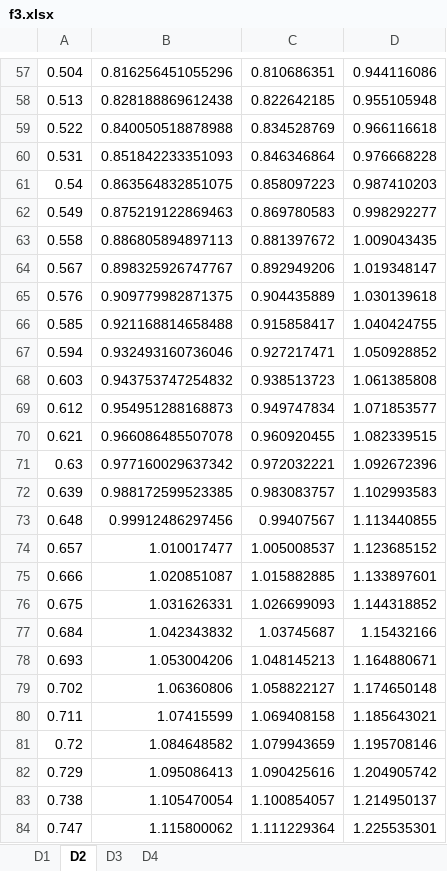
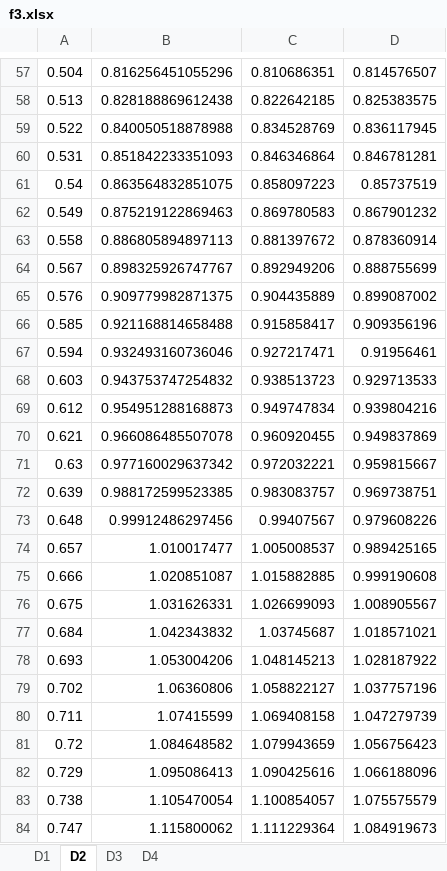
Before and after one commit to CaIiguIa/NeoGP, an Excel workbook: src/main/resources/outputs_sin/f3.xlsx, sheet D2, drawn as a sheet; only a part is shown, gaps mark what is left out; values as stored, in another font and other column widths than the file's, no borders; charts and pictures not drawn; 1 other sheet too large or unreadable and not compared; the diff covers the shown part only; the diff names each change by its address in the sheet, - before the commit and + after, or states it on an @@ line.

```diff
--- a/src/main/resources/outputs_sin/f3.xlsx (sheet D2)
+++ b/src/main/resources/outputs_sin/f3.xlsx (sheet D2)
-D57: 0.944116086
+D57: 0.814576507
-D58: 0.955105948
+D58: 0.825383575
-D59: 0.966116618
+D59: 0.836117945
-D60: 0.976668228
+D60: 0.846781281
-D61: 0.987410203
+D61: 0.85737519
-D62: 0.998292277
+D62: 0.867901232
-D63: 1.009043435
+D63: 0.878360914
-D64: 1.019348147
+D64: 0.888755699
-D65: 1.030139618
+D65: 0.899087002
-D66: 1.040424755
+D66: 0.909356196
-D67: 1.050928852
+D67: 0.91956461
-D68: 1.061385808
+D68: 0.929713533
-D69: 1.071853577
+D69: 0.939804216
-D70: 1.082339515
+D70: 0.949837869
-D71: 1.092672396
+D71: 0.959815667
-D72: 1.102993583
+D72: 0.969738751
-D73: 1.113440855
+D73: 0.979608226
-D74: 1.123685152
+D74: 0.989425165
-D75: 1.133897601
+D75: 0.999190608
-D76: 1.144318852
+D76: 1.008905567
-D77: 1.15432166
+D77: 1.018571021
-D78: 1.164880671
+D78: 1.028187922
-D79: 1.174650148
+D79: 1.037757196
-D80: 1.185643021
+D80: 1.047279739
-D81: 1.195708146
+D81: 1.056756423
-D82: 1.204905742
+D82: 1.066188096
-D83: 1.214950137
+D83: 1.075575579
-D84: 1.225535301
+D84: 1.084919673
```
Also changed, not shown: 972 edited cells and cell formats elsewhere in this sheet, sheet D1, sheet D4, charts or pictures, src/main/resources/outputs_sin/f1.xlsx.
